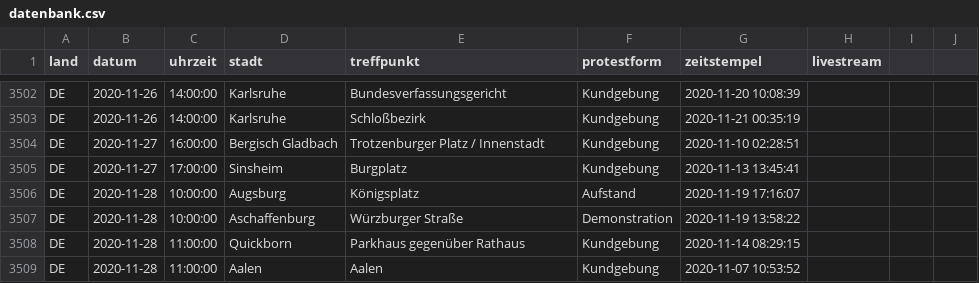
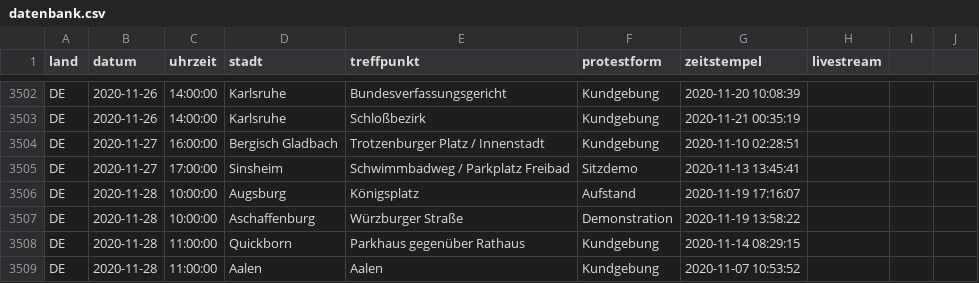
Before and after one commit to anonymous-tld/datenbank, a CSV file: datenbank.csv, drawn as a sheet; only a part is shown, gaps mark what is left out.

Commit message:
Update datenbank.csv from https://demo.terminkalender.top/datenbank.csv

```diff
--- a/datenbank.csv
+++ b/datenbank.csv
@@ -3504,3 +3504,3 @@ DE,2020-11-26,14:00:00,Karlsruhe,Schloßbezirk,Kundgebung,2020-11-21 00:35:19,
 DE,2020-11-27,16:00:00,Bergisch Gladbach,Trotzenburger Platz / Innenstadt,Kundgebung,2020-11-10 02:28:51,
-DE,2020-11-27,17:00:00,Sinsheim,Burgplatz,Kundgebung,2020-11-13 13:45:41,
+DE,2020-11-27,17:00:00,Sinsheim,Schwimmbadweg / Parkplatz Freibad,Sitzdemo,2020-11-13 13:45:41,
 DE,2020-11-28,10:00:00,Augsburg,Königsplatz,Aufstand,2020-11-19 17:16:07,
```
